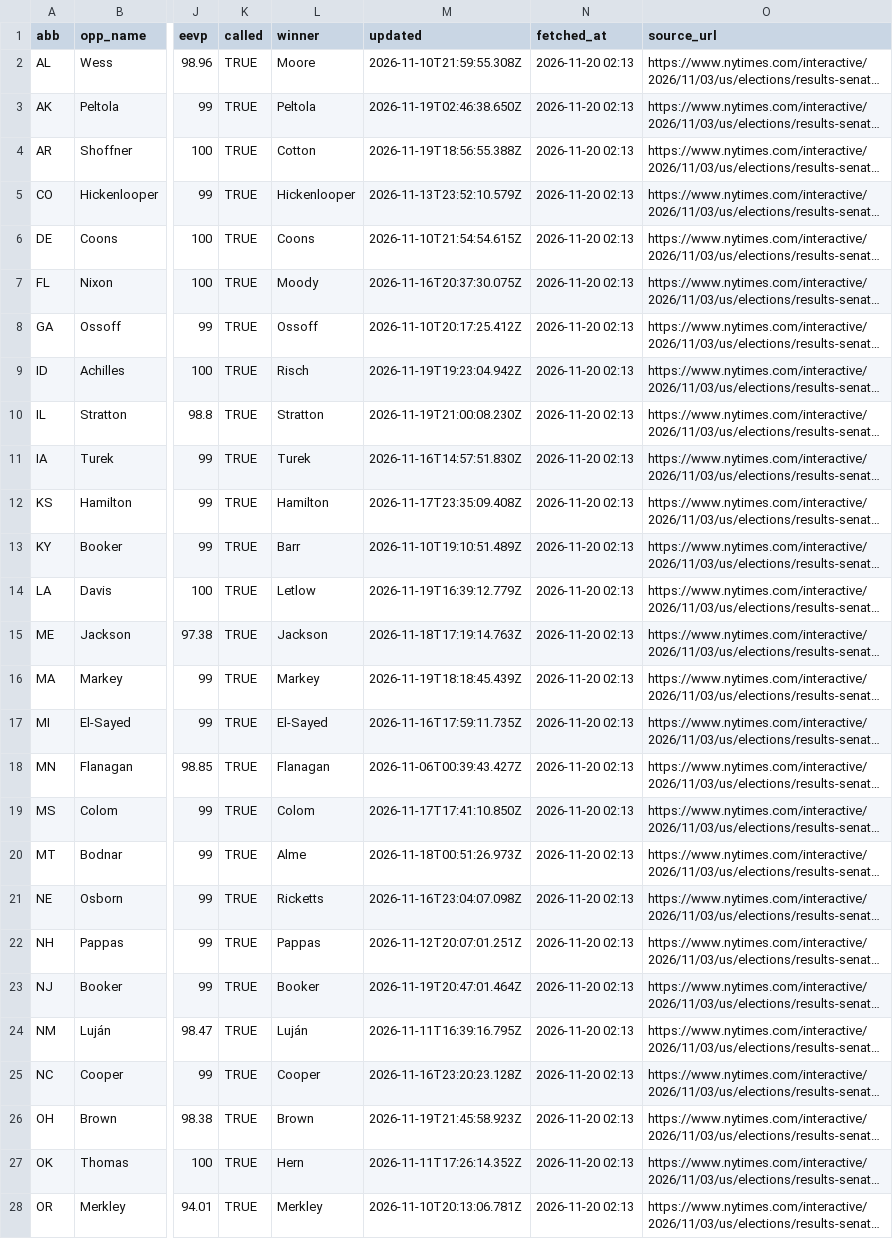
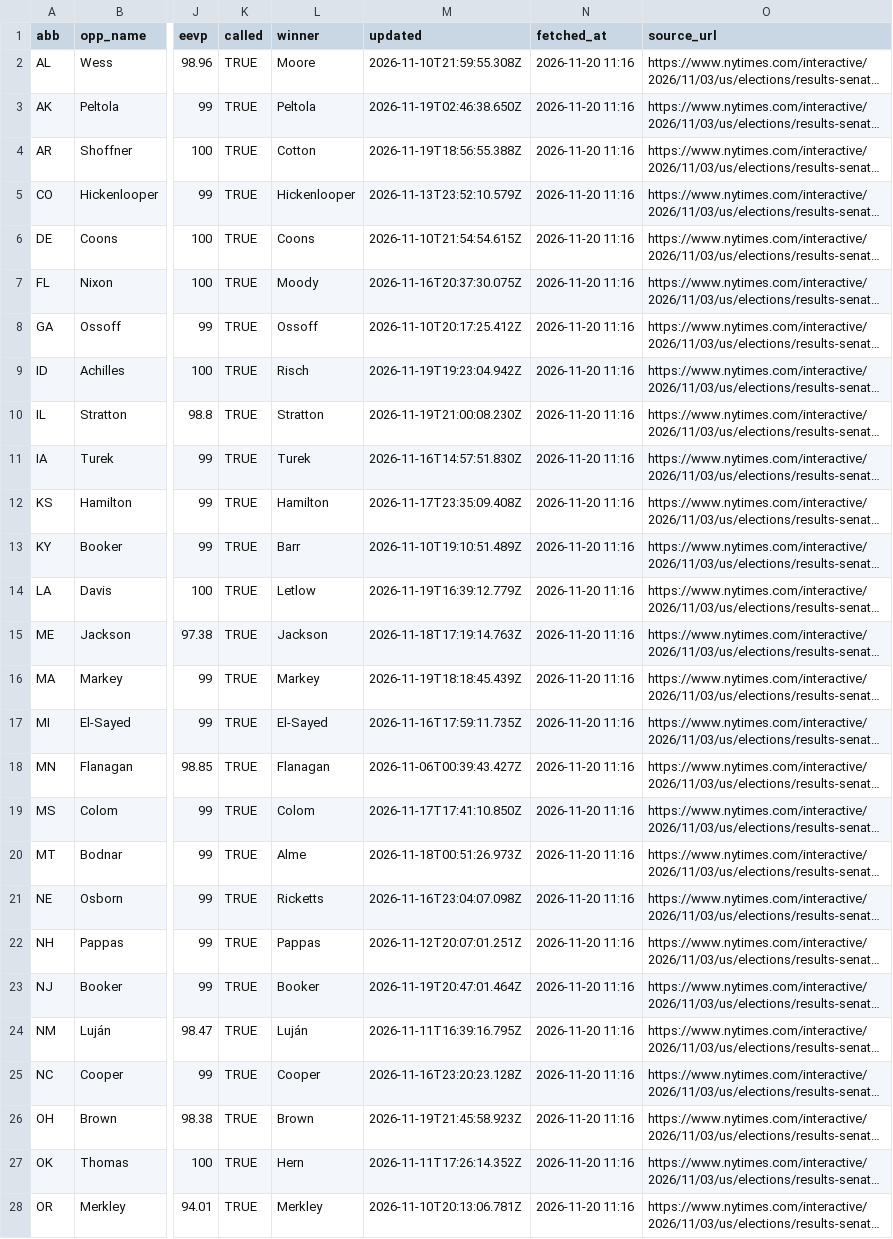
Before and after one commit to KeepTheOutliers/margin-of-error, a CSV file: data/results_2026.csv, drawn as a sheet; only a part is shown, gaps mark what is left out; long unchanged cells end in …; the diff covers the shown part only; the diff names each change by its address in the sheet, - before the commit and + after, or states it on an @@ line.

```diff
--- a/data/results_2026.csv
+++ b/data/results_2026.csv
-N2:N28 (fetched_at): 2026-11-20 02:13
+N2:N28 (fetched_at): 2026-11-20 11:16
```
Also changed, not shown: 8 edited cells elsewhere in this file.
